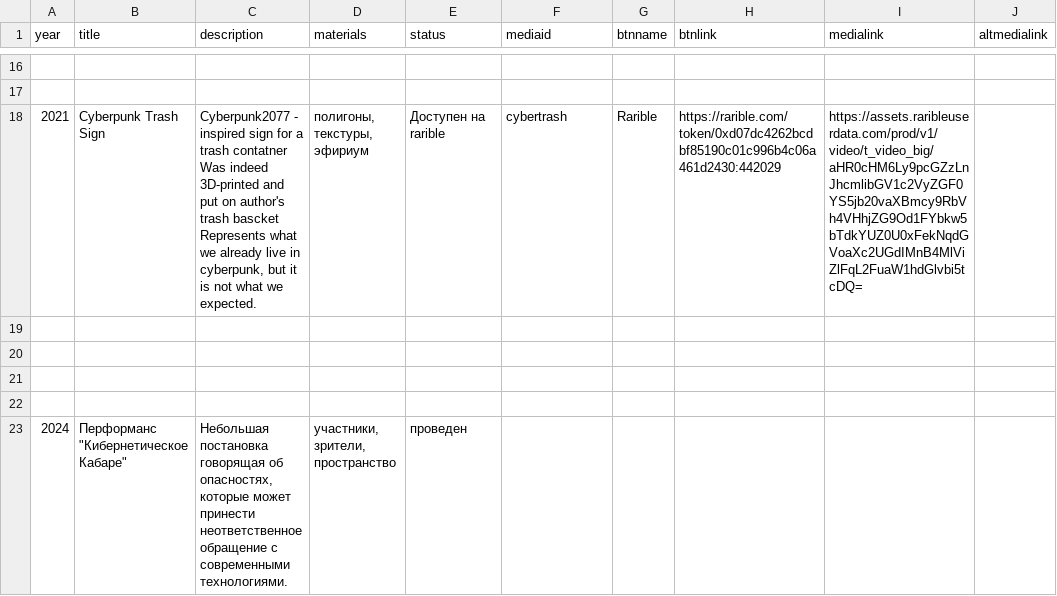
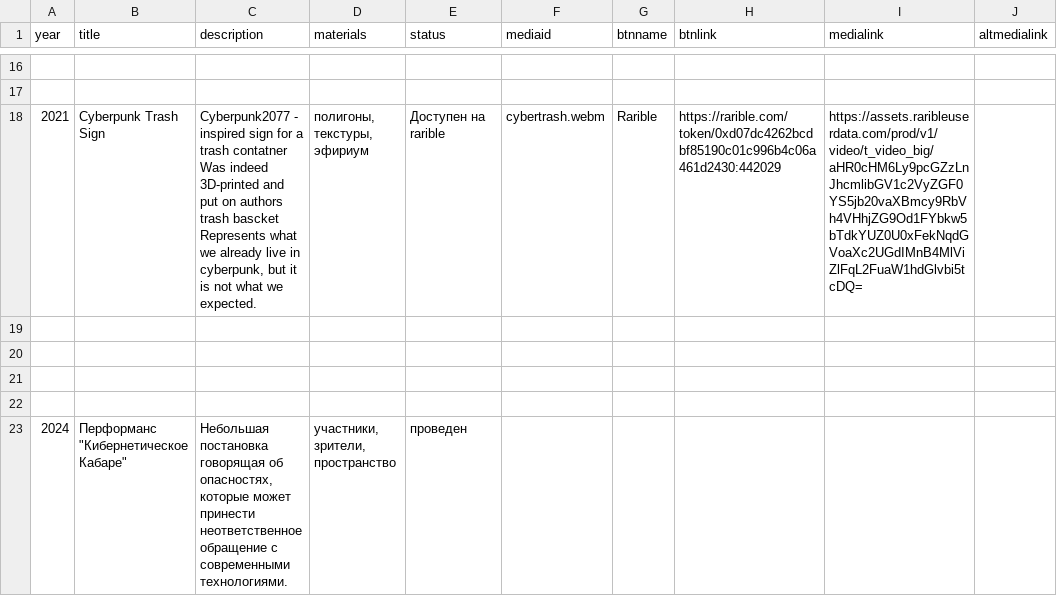
Before and after one commit to TheMarkest/themarkest.art, a CSV file: artportfolio.csv, drawn as a sheet; only a part is shown, gaps mark what is left out.

```diff
--- a/artportfolio.csv
+++ b/artportfolio.csv
@@ -17,3 +17,3 @@ year,title,description,materials,status,mediaid,btnname,btnlink,medialink,altmed
 ,,,,,,,,,
-2021,Cyberpunk Trash Sign,"Cyberpunk2077 - inspired sign for a trash contatner Was indeed 3D-printed and put on author's trash bascket Represents what we already live in cyberpunk, but it is not what we expected.","полигоны, текстуры, эфириум",Доступен на rarible,cybertrash,Rarible,https://rarible.com/token/0xd07dc4262bcdbf85190c01c996b4c06a461d2430:442029,https://assets.raribleuserdata.com/prod/v1/video/t_video_big/aHR0cHM6Ly9pcGZzLnJhcmlibGV1c2VyZGF0YS5jb20vaXBmcy9RbVh4VHhjZG9Od1FYbkw5bTdkYUZ0U0xFekNqdGVoaXc2UGdIMnB4MlViZlFqL2FuaW1hdGlvbi5tcDQ=,
+2021,Cyberpunk Trash Sign,"Cyberpunk2077 - inspired sign for a trash contatner Was indeed 3D-printed and put on authors trash bascket Represents what we already live in cyberpunk, but it is not what we expected.","полигоны, текстуры, эфириум",Доступен на rarible,cybertrash.webm,Rarible,https://rarible.com/token/0xd07dc4262bcdbf85190c01c996b4c06a461d2430:442029,https://assets.raribleuserdata.com/prod/v1/video/t_video_big/aHR0cHM6Ly9pcGZzLnJhcmlibGV1c2VyZGF0YS5jb20vaXBmcy9RbVh4VHhjZG9Od1FYbkw5bTdkYUZ0U0xFekNqdGVoaXc2UGdIMnB4MlViZlFqL2FuaW1hdGlvbi5tcDQ=,
 ,,,,,,,,,
```
Also changed, not shown: 1 other file.
